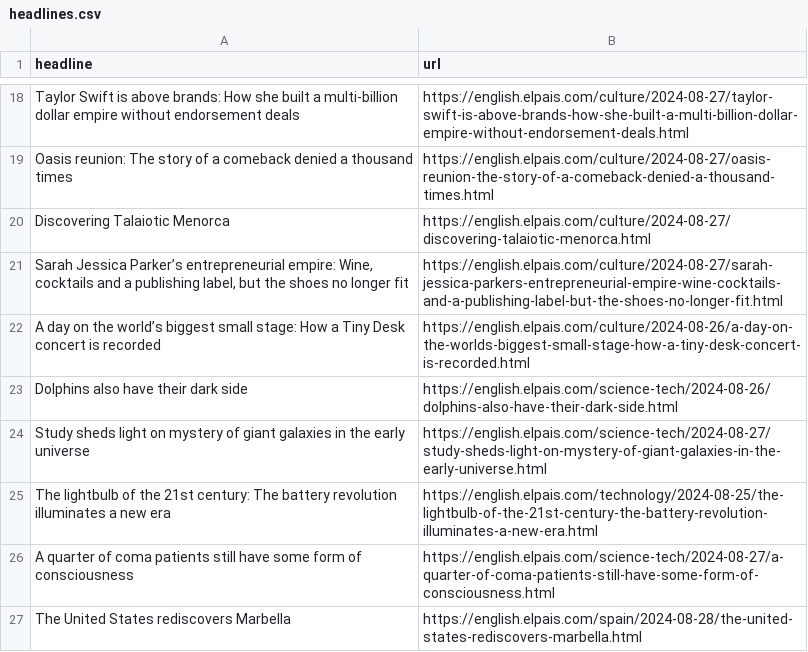
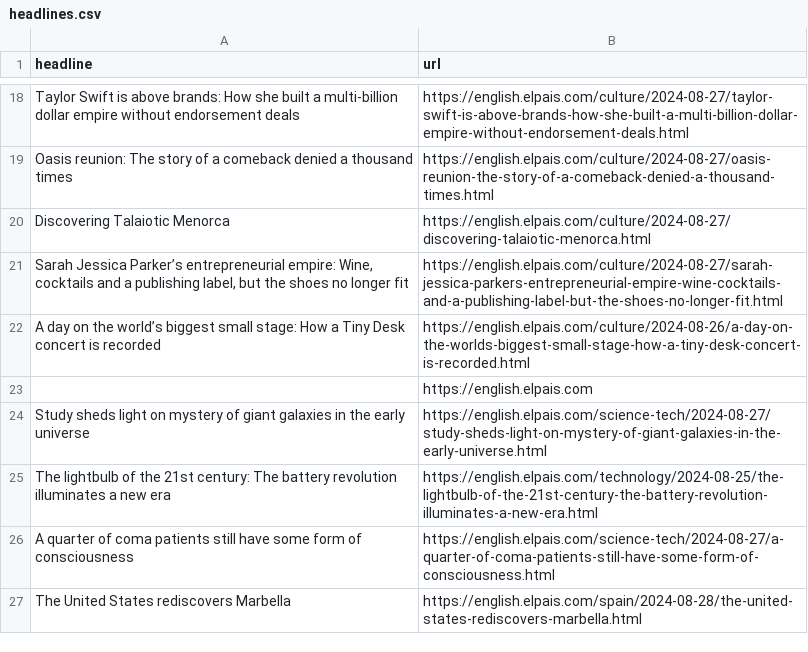
Before and after one commit to patvoe/lede-2024-auto-scraper, a CSV file: headlines.csv, drawn as a sheet; only a part is shown, gaps mark what is left out.

```diff
--- a/headlines.csv
+++ b/headlines.csv
@@ -22,3 +22,3 @@ Discovering Talaiotic Menorca,https://english.elpais.com/culture/2024-08-27/disc
 A day on the world’s biggest small stage: How a Tiny Desk concert is recorded,https://english.elpais.com/culture/2024-08-26/a-day-on-the-worlds-biggest-small-stage-how-a-tiny-desk-concert-is-recorded.html
-Dolphins also have their dark side,https://english.elpais.com/science-tech/2024-08-26/dolphins-also-have-their-dark-side.html
+,https://english.elpais.com
 Study sheds light on mystery of giant galaxies in the early universe,https://english.elpais.com/science-tech/2024-08-27/study-sheds-light-on-mystery-of-giant-galaxies-in-the-early-universe.html
```
